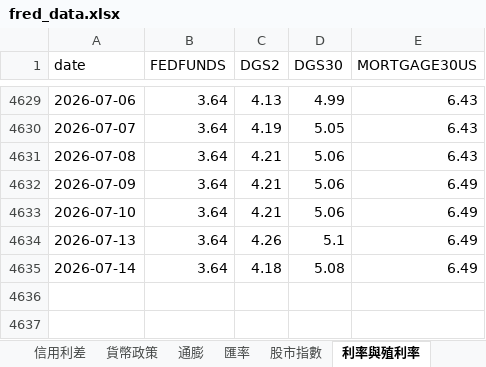
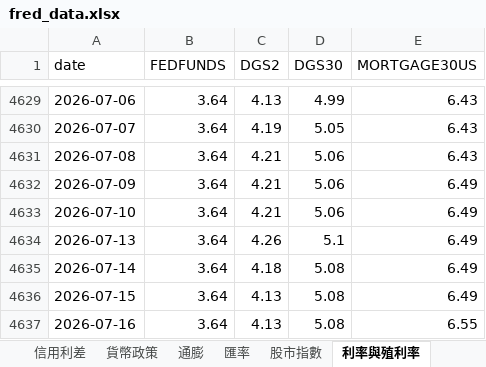
Before and after one commit to aqzpihe/Stock_King, an Excel workbook: 1-大環境/data/fred_data.xlsx, sheet 利率與殖利率, drawn as a sheet; only a part is shown, gaps mark what is left out; values as stored, in another font and other column widths than the file's, no borders; the diff names each change by its address in the sheet, - before the commit and + after, or states it on an @@ line.

```diff
--- a/1-大環境/data/fred_data.xlsx (sheet 利率與殖利率)
+++ b/1-大環境/data/fred_data.xlsx (sheet 利率與殖利率)
+row 4636: 2026-07-15 | 3.64 | 4.13 | 5.08 | 6.49
+row 4637: 2026-07-16 | 3.64 | 4.13 | 5.08 | 6.55
```
Also changed, not shown: sheet 信用利差, sheet 就業市場, sheet 淨流動性, sheet 股市指數, sheet 貨幣政策, sheet 衰退預警, 1-大環境/data/indices_data.xlsx.
